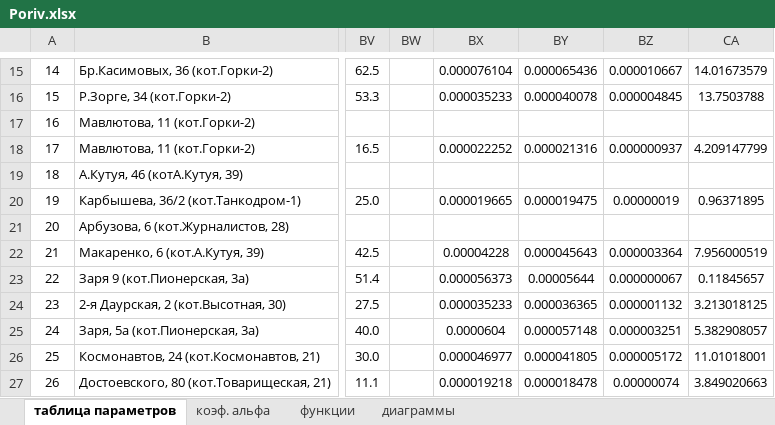
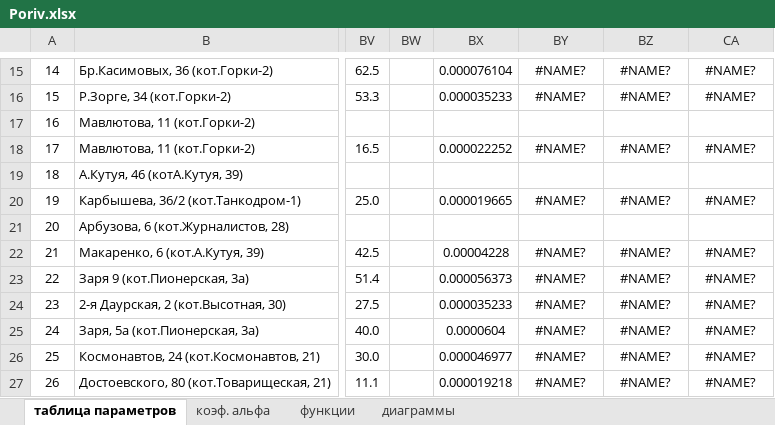
Before and after one commit to caapel/Failure_rate, an Excel workbook: Porivi_in_2_cities-main/Poriv.xlsx, sheet таблица параметров, drawn as a sheet; only a part is shown, gaps mark what is left out; values as stored, in another font and other column widths than the file's, no borders; the diff covers the shown part only; the diff names each change by its address in the sheet, - before the commit and + after, or states it on an @@ line.

```diff
--- a/Porivi_in_2_cities-main/Poriv.xlsx (sheet таблица параметров)
+++ b/Porivi_in_2_cities-main/Poriv.xlsx (sheet таблица параметров)
-BY15: 0.000065436
+BY15: #NAME?
-BZ15: 0.000010667
+BZ15: #NAME?
-CA15: 14.01673579
+CA15: #NAME?
-BY16: 0.000040078
+BY16: #NAME?
-BZ16: 0.000004845
+BZ16: #NAME?
-CA16: 13.7503788
+CA16: #NAME?
-BY18: 0.000021316
+BY18: #NAME?
-BZ18: 0.000000937
+BZ18: #NAME?
-CA18: 4.209147799
+CA18: #NAME?
-BY20: 0.000019475
+BY20: #NAME?
-BZ20: 0.00000019
+BZ20: #NAME?
-CA20: 0.96371895
+CA20: #NAME?
-BY22: 0.000045643
+BY22: #NAME?
-BZ22: 0.000003364
+BZ22: #NAME?
-CA22: 7.956000519
+CA22: #NAME?
-BY23: 0.00005644
+BY23: #NAME?
-BZ23: 0.000000067
+BZ23: #NAME?
-CA23: 0.11845657
+CA23: #NAME?
-BY24: 0.000036365
+BY24: #NAME?
-BZ24: 0.000001132
+BZ24: #NAME?
-CA24: 3.213018125
+CA24: #NAME?
-BY25: 0.000057148
+BY25: #NAME?
-BZ25: 0.000003251
+BZ25: #NAME?
-CA25: 5.382908057
+CA25: #NAME?
-BY26: 0.000041805
+BY26: #NAME?
-BZ26: 0.000005172
+BZ26: #NAME?
-CA26: 11.01018001
+CA26: #NAME?
-BY27: 0.000018478
+BY27: #NAME?
-BZ27: 0.00000074
+BZ27: #NAME?
-CA27: 3.849020663
+CA27: #NAME?
```
Also changed, not shown: 86 edited cells elsewhere in this sheet, sheet коэф. альфа, formulas that keep their value, charts or pictures, Porivi_in_2_cities-main/Poriv2.xlsx, 2 other files.
